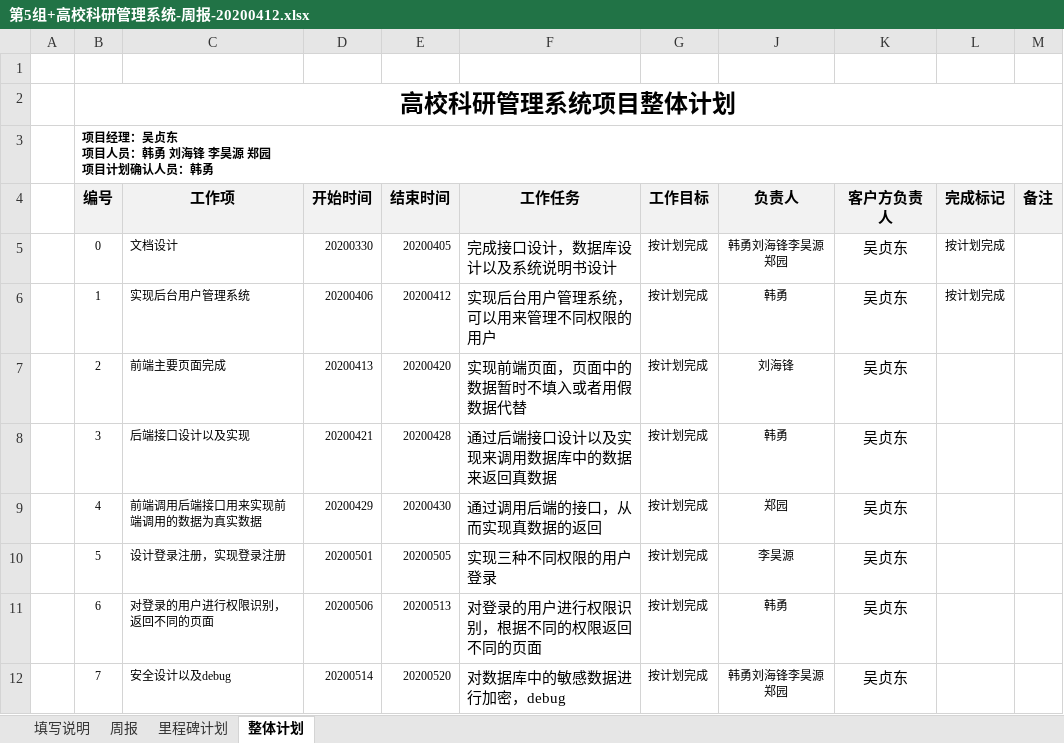
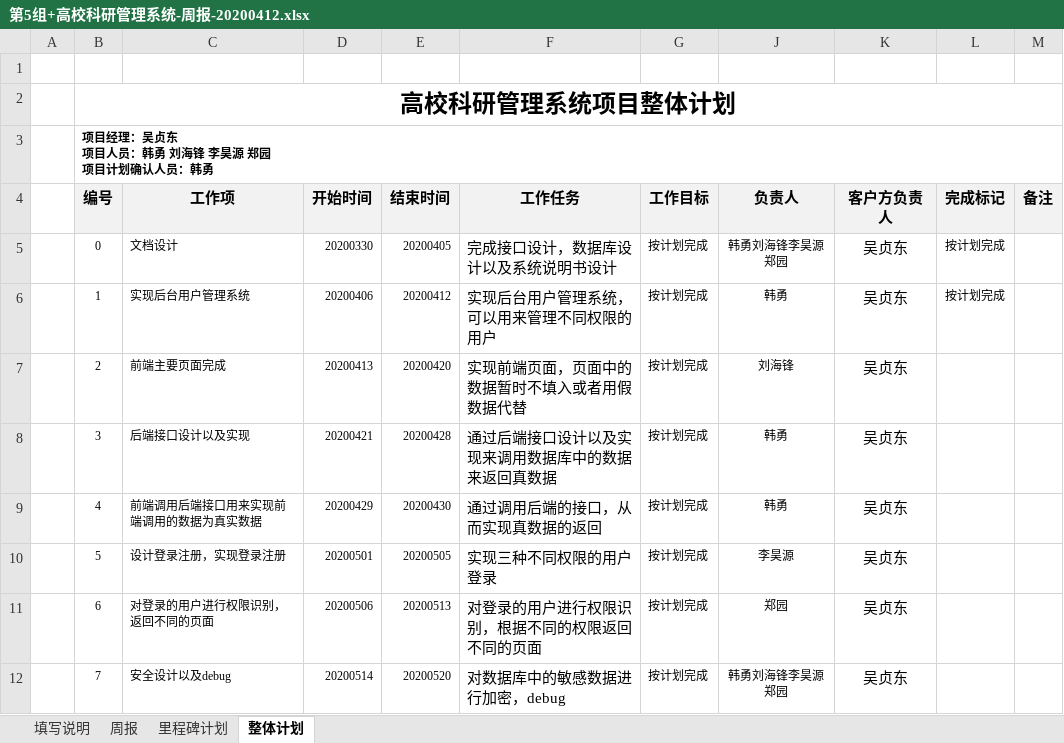
Before and after one commit to HYDGITHHUB/ManagerSystem, an Excel workbook: file/第5组+高校科研管理系统-周报-20200412.xlsx, sheet 整体计划, drawn as a sheet; values as stored, in another font and other column widths than the file's, no borders; the diff names each change by its address in the sheet, - before the commit and + after, or states it on an @@ line.

```diff
--- a/file/第5组+高校科研管理系统-周报-20200412.xlsx (sheet 整体计划)
+++ b/file/第5组+高校科研管理系统-周报-20200412.xlsx (sheet 整体计划)
-J9 (负责人): 郑园
+J9 (负责人): 韩勇
-J11 (负责人): 韩勇
+J11 (负责人): 郑园
```
Also changed, not shown: file/第5组+高校科研管理系统-周报-20200418.xlsx, 2 other files.
